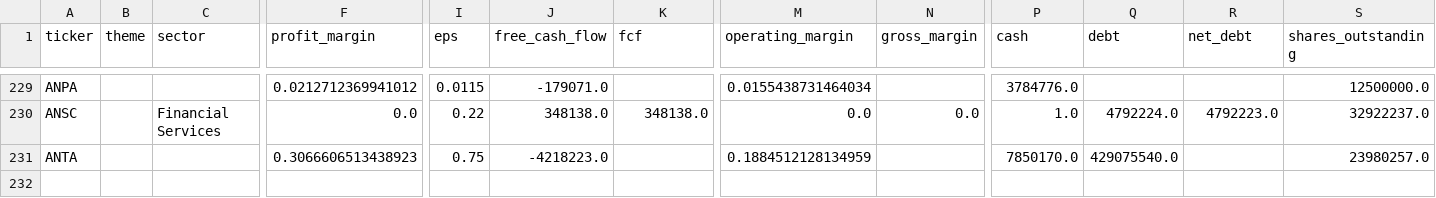
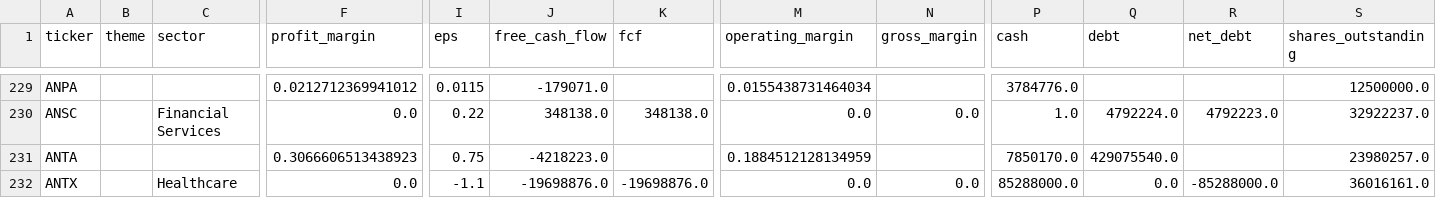
Before and after one commit to YuzeJ21/Stock-Analysis, a CSV file: data/fundamentals.csv, drawn as a sheet; only a part is shown, gaps mark what is left out; rows hold the shown columns only; the diff names each change by its address in the sheet, - before the commit and + after, or states it on an @@ line.

Commit message:
Apply ANTX filing share proof

```diff
--- a/data/fundamentals.csv
+++ b/data/fundamentals.csv
+row 232: ANTX |  | Healthcare | 0.0 | -1.1 | -19698876.0 | -19698876.0 | 0.0 | 0.0 | 85288000.0 | 0.0 | -85288000.0 | 36016161.0
```
Also changed, not shown: 1 other file.
